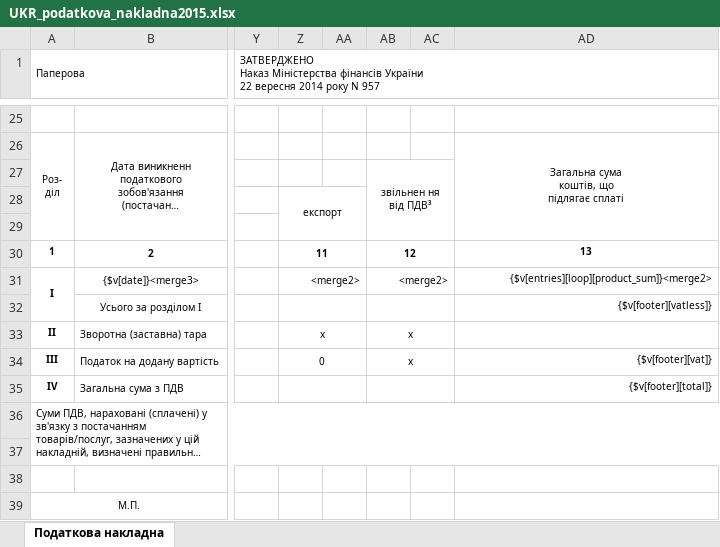
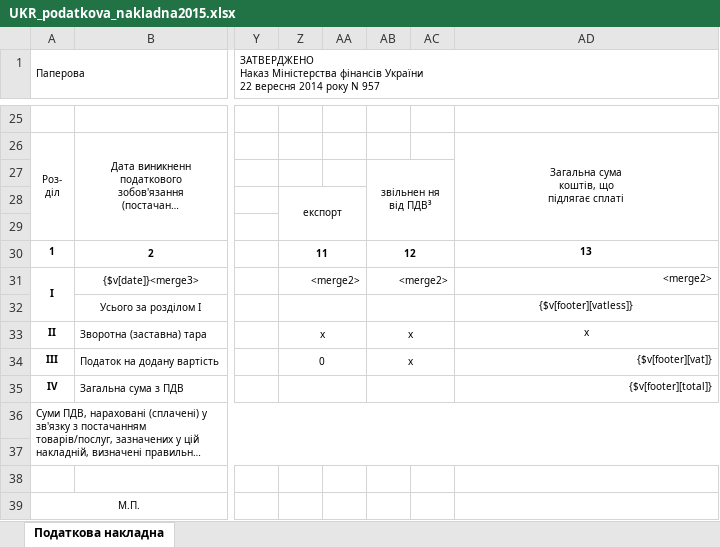
Before and after one commit to IP-CAM/isell3, an Excel workbook: application/views/rpt/xlsx/UKR_podatkova_nakladna2015.xlsx, sheet Податкова накладна, drawn as a sheet; only a part is shown, gaps mark what is left out; long unchanged cells end in …; values as stored, in another font and other column widths than the file's, no borders; the diff names each change by its address in the sheet, - before the commit and + after, or states it on an @@ line.

Commit message:
Some blank changes

```diff
--- a/application/views/rpt/xlsx/UKR_podatkova_nakladna2015.xlsx (sheet Податкова накладна)
+++ b/application/views/rpt/xlsx/UKR_podatkova_nakladna2015.xlsx (sheet Податкова накладна)
-AD31: {$v[entries][loop][product_sum]}<merge2>
+AD31: <merge2>
-AD32 alignment: right
+AD32 alignment: center
-AD33: (empty)
+AD33: x
```
